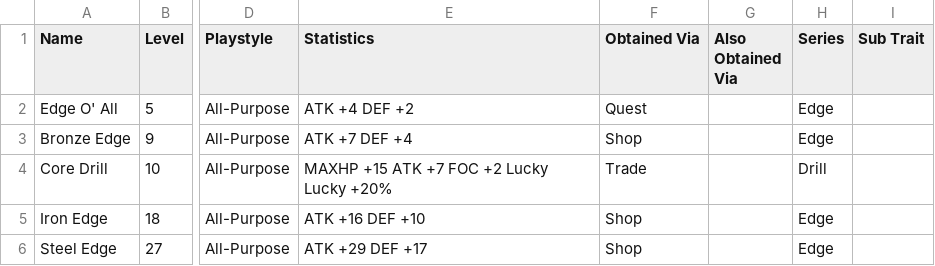
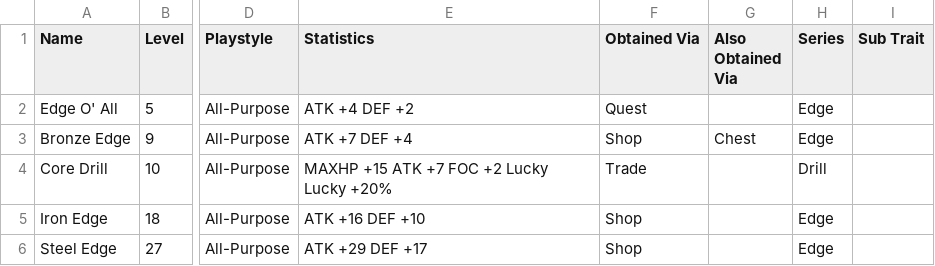
Before and after one commit to Treeways/CCProgressiveEquipment, a CSV file: Arms.csv, drawn as a sheet; only a part is shown, gaps mark what is left out; the diff names each change by its address in the sheet, - before the commit and + after, or states it on an @@ line.

Commit message:
Added Bronze Edge to Chest

```diff
--- a/Arms.csv
+++ b/Arms.csv
-G3 (Also Obtained Via): (empty)
+G3 (Also Obtained Via): Chest
```
Also changed, not shown: 1 other file.
